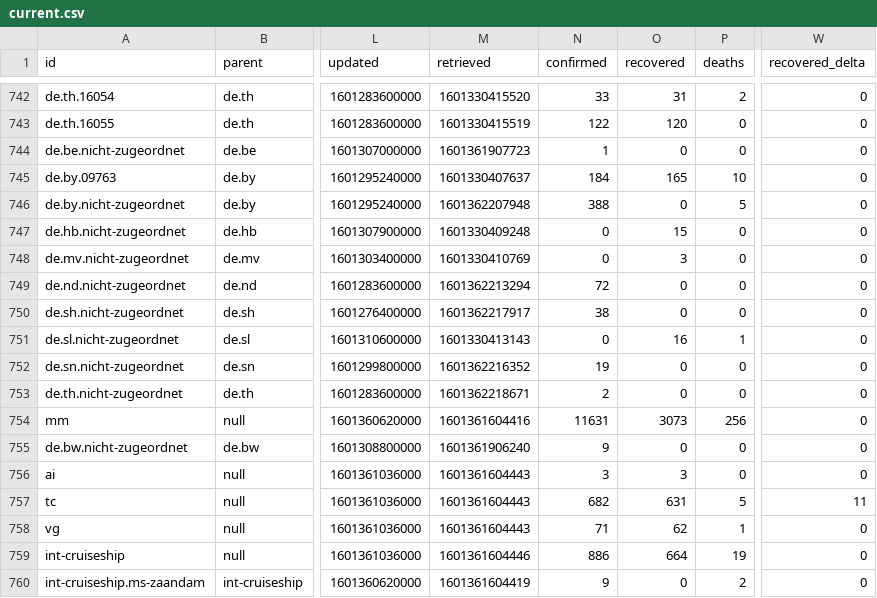
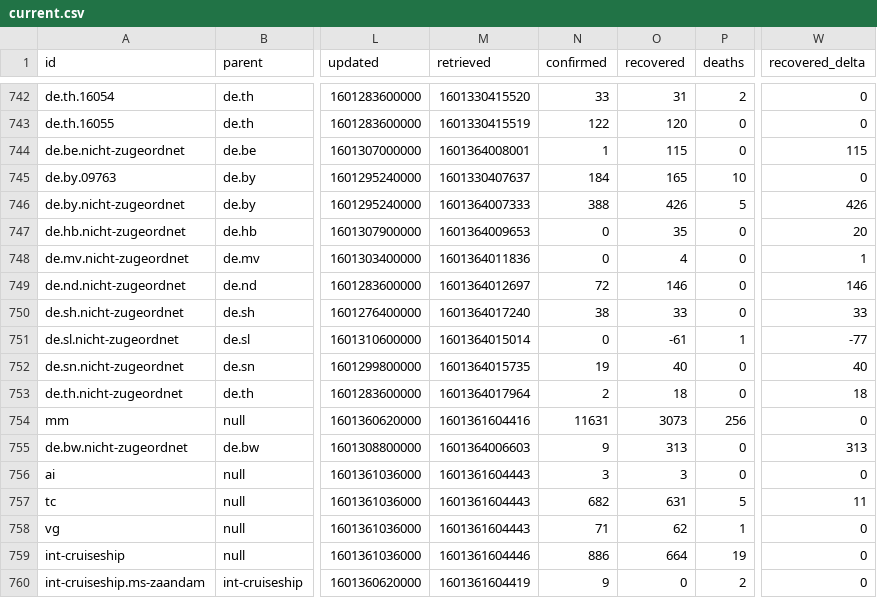
Before and after one commit to montanaflynn/covid-19, a CSV file: data/current.csv, drawn as a sheet; only a part is shown, gaps mark what is left out; the diff covers the shown part only; the diff names each change by its address in the sheet, - before the commit and + after, or states it on an @@ line.

```diff
--- a/data/current.csv
+++ b/data/current.csv
-M744 (retrieved): 1601361907723
+M744 (retrieved): 1601364008001
-O744 (recovered): 0
+O744 (recovered): 115
-W744 (recovered_delta): 0
+W744 (recovered_delta): 115
-M746 (retrieved): 1601362207948
+M746 (retrieved): 1601364007333
-O746 (recovered): 0
+O746 (recovered): 426
-W746 (recovered_delta): 0
+W746 (recovered_delta): 426
-M747 (retrieved): 1601330409248
+M747 (retrieved): 1601364009653
-O747 (recovered): 15
+O747 (recovered): 35
-W747 (recovered_delta): 0
+W747 (recovered_delta): 20
-M748 (retrieved): 1601330410769
+M748 (retrieved): 1601364011836
-O748 (recovered): 3
+O748 (recovered): 4
-W748 (recovered_delta): 0
+W748 (recovered_delta): 1
-M749 (retrieved): 1601362213294
+M749 (retrieved): 1601364012697
-O749 (recovered): 0
+O749 (recovered): 146
-W749 (recovered_delta): 0
+W749 (recovered_delta): 146
-M750 (retrieved): 1601362217917
+M750 (retrieved): 1601364017240
-O750 (recovered): 0
+O750 (recovered): 33
-W750 (recovered_delta): 0
+W750 (recovered_delta): 33
-M751 (retrieved): 1601330413143
+M751 (retrieved): 1601364015014
-O751 (recovered): 16
+O751 (recovered): -61
-W751 (recovered_delta): 0
+W751 (recovered_delta): -77
-M752 (retrieved): 1601362216352
+M752 (retrieved): 1601364015735
-O752 (recovered): 0
+O752 (recovered): 40
-W752 (recovered_delta): 0
+W752 (recovered_delta): 40
-M753 (retrieved): 1601362218671
+M753 (retrieved): 1601364017964
-O753 (recovered): 0
+O753 (recovered): 18
-W753 (recovered_delta): 0
+W753 (recovered_delta): 18
-M755 (retrieved): 1601361906240
+M755 (retrieved): 1601364006603
-O755 (recovered): 0
+O755 (recovered): 313
-W755 (recovered_delta): 0
+W755 (recovered_delta): 313
```
Also changed, not shown: 66 edited cells elsewhere in this file, 2 other files.
